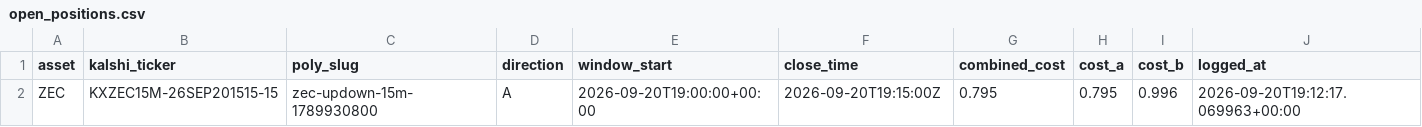
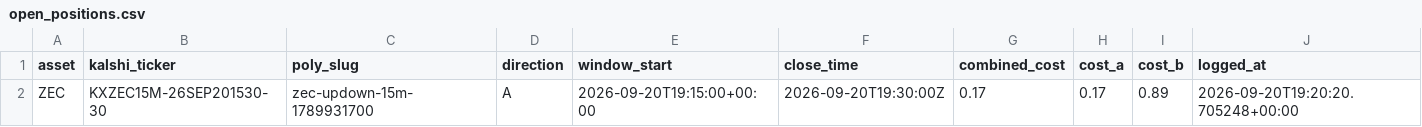
Before and after one commit to Prinxe-crypto/Gap-maker, a CSV file: open_positions.csv, drawn as a sheet.

```diff
--- a/open_positions.csv
+++ b/open_positions.csv
@@ -1,2 +1,2 @@
 asset,kalshi_ticker,poly_slug,direction,window_start,close_time,combined_cost,cost_a,cost_b,logged_at
-ZEC,KXZEC15M-26SEP201515-15,zec-updown-15m-1789930800,A,2026-09-20T19:00:00+00:00,2026-09-20T19:15:00Z,0.795,0.795,0.996,2026-09-20T19:12:17.069963+00:00
+ZEC,KXZEC15M-26SEP201530-30,zec-updown-15m-1789931700,A,2026-09-20T19:15:00+00:00,2026-09-20T19:30:00Z,0.17,0.17,0.89,2026-09-20T19:20:20.705248+00:00
```
Also changed, not shown: closed_positions.csv.
